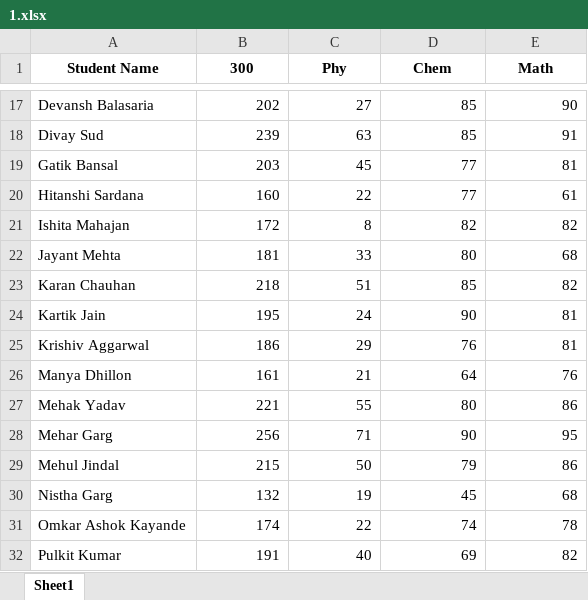
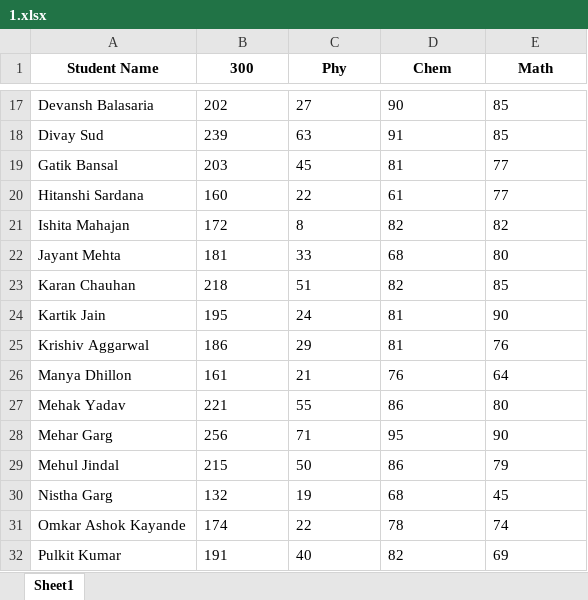
Before and after one commit to AnmolMaheshwari1111/main, an Excel workbook: 1.xlsx, sheet Sheet1, drawn as a sheet; only a part is shown, gaps mark what is left out; values as stored, in another font and other column widths than the file's, no borders; the diff covers the shown part only; the diff names each change by its address in the sheet, - before the commit and + after, or states it on an @@ line.

```diff
--- a/1.xlsx (sheet Sheet1)
+++ b/1.xlsx (sheet Sheet1)
-B17:C20 alignment: right
+B17:C20 alignment: left
-D17 (Chem): 85
+D17 (Chem): 90
-E17 (Math): 90
+E17 (Math): 85
-D18 (Chem): 85
+D18 (Chem): 91
-E18 (Math): 91
+E18 (Math): 85
-D19 (Chem): 77
+D19 (Chem): 81
-E19 (Math): 81
+E19 (Math): 77
-D20 (Chem): 77
+D20 (Chem): 61
-E20 (Math): 61
+E20 (Math): 77
-B21:E21 alignment: right
+B21:E21 alignment: left
-B22:C32 alignment: right
+B22:C32 alignment: left
-D22 (Chem): 80
+D22 (Chem): 68
-E22 (Math): 68
+E22 (Math): 80
-D23 (Chem): 85
+D23 (Chem): 82
-E23 (Math): 82
+E23 (Math): 85
-D24 (Chem): 90
+D24 (Chem): 81
-E24 (Math): 81
+E24 (Math): 90
-D25 (Chem): 76
+D25 (Chem): 81
-E25 (Math): 81
+E25 (Math): 76
-D26 (Chem): 64
+D26 (Chem): 76
-E26 (Math): 76
+E26 (Math): 64
-D27 (Chem): 80
+D27 (Chem): 86
-E27 (Math): 86
+E27 (Math): 80
-D28 (Chem): 90
+D28 (Chem): 95
-E28 (Math): 95
+E28 (Math): 90
-D29 (Chem): 79
+D29 (Chem): 86
-E29 (Math): 86
+E29 (Math): 79
-D30 (Chem): 45
+D30 (Chem): 68
-E30 (Math): 68
+E30 (Math): 45
-D31 (Chem): 74
+D31 (Chem): 78
-E31 (Math): 78
+E31 (Math): 74
-D32 (Chem): 69
+D32 (Chem): 82
-E32 (Math): 82
+E32 (Math): 69
```
Also changed, not shown: 68 edited cells and cell formats elsewhere in this sheet, 3 other files.
